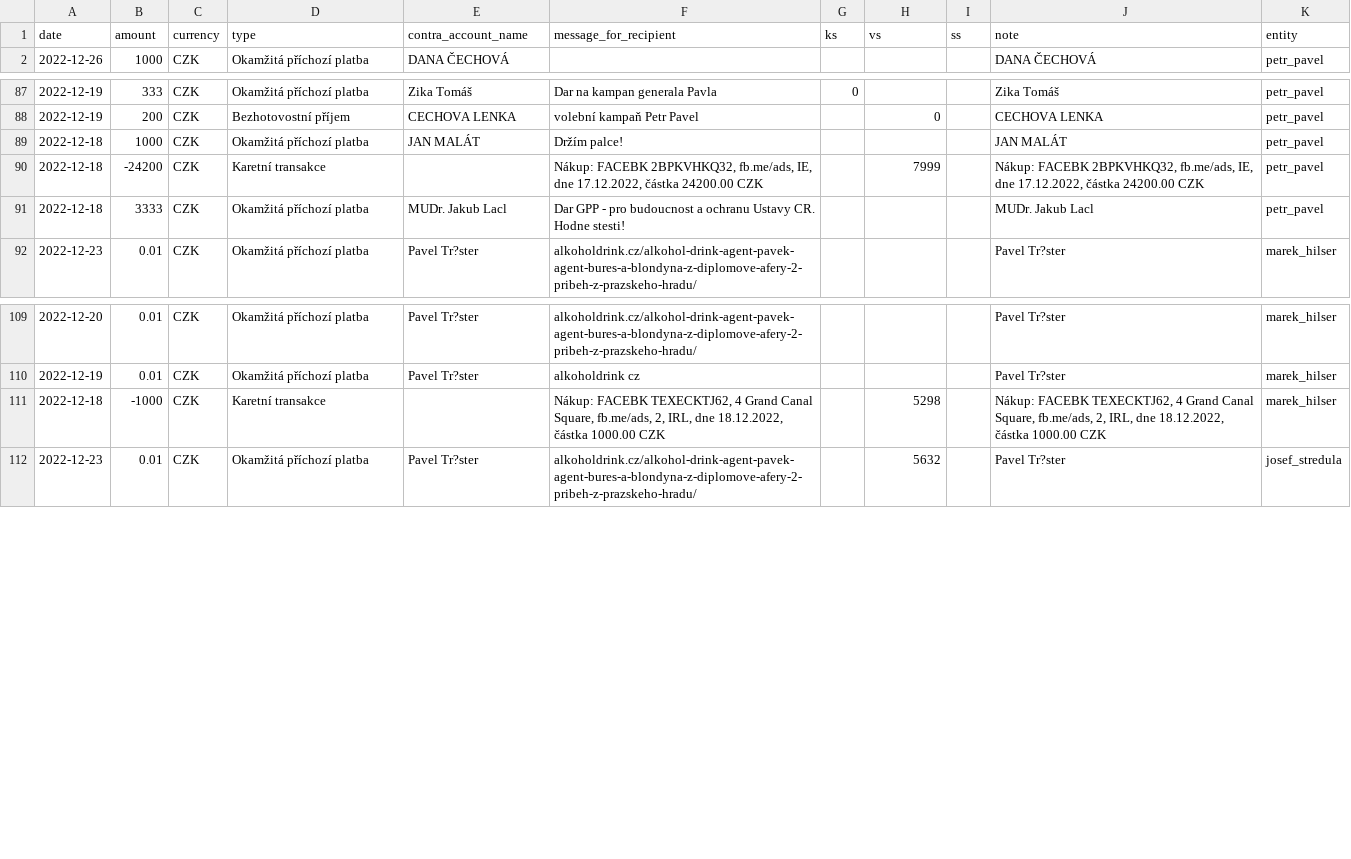
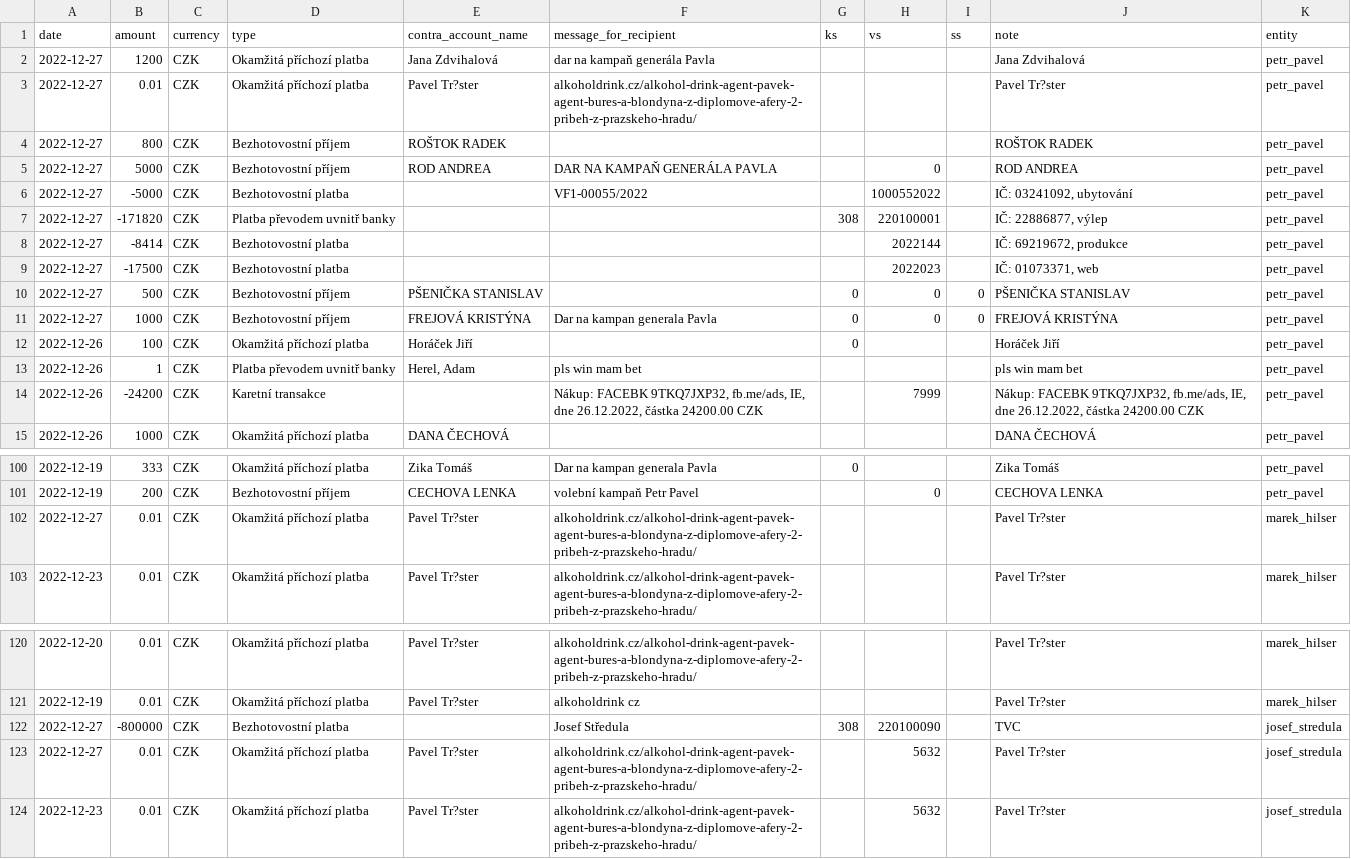
Before and after one commit to opop999/TI_monitoring_transparent_accounts_2023, a CSV file: output/fio/fio_merged_data.csv, drawn as a sheet; only a part is shown, gaps mark what is left out; the diff names each change by its address in the sheet, - before the commit and + after, or states it on an @@ line.

```diff
--- a/output/fio/fio_merged_data.csv
+++ b/output/fio/fio_merged_data.csv
+row 2: 2022-12-27 | 1200 | CZK | Okamžitá příchozí platba | Jana Zdvihalová | dar na kampaň generála Pavla |  |  |  | Jana Zdvihalová | petr_pavel
+row 3: 2022-12-27 | 0.01 | CZK | Okamžitá příchozí platba | Pavel Tr?ster | alkoholdrink.cz/alkohol-drink-agent-pavek-agent-bures-a-blondyna-z-diplomove-afery-2-pribeh-z-prazskeho-hradu/ |  |  |  | Pavel Tr?ster | petr_pavel
+row 4: 2022-12-27 | 800 | CZK | Bezhotovostní příjem | ROŠTOK RADEK |  |  |  |  | ROŠTOK RADEK | petr_pavel
+row 5: 2022-12-27 | 5000 | CZK | Bezhotovostní příjem | ROD ANDREA | DAR NA KAMPAŇ GENERÁLA PAVLA |  | 0 |  | ROD ANDREA | petr_pavel
+row 6: 2022-12-27 | -5000 | CZK | Bezhotovostní platba |  | VF1-00055/2022 |  | 1000552022 |  | IČ: 03241092, ubytování | petr_pavel
+row 7: 2022-12-27 | -171820 | CZK | Platba převodem uvnitř banky |  |  | 308 | 220100001 |  | IČ: 22886877, výlep | petr_pavel
+row 8: 2022-12-27 | -8414 | CZK | Bezhotovostní platba |  |  |  | 2022144 |  | IČ: 69219672, produkce | petr_pavel
+row 9: 2022-12-27 | -17500 | CZK | Bezhotovostní platba |  |  |  | 2022023 |  | IČ: 01073371, web | petr_pavel
+row 10: 2022-12-27 | 500 | CZK | Bezhotovostní příjem | PŠENIČKA STANISLAV |  | 0 | 0 | 0 | PŠENIČKA STANISLAV | petr_pavel
+row 11: 2022-12-27 | 1000 | CZK | Bezhotovostní příjem | FREJOVÁ KRISTÝNA | Dar na kampan generala Pavla | 0 | 0 | 0 | FREJOVÁ KRISTÝNA | petr_pavel
+row 12: 2022-12-26 | 100 | CZK | Okamžitá příchozí platba | Horáček Jiří |  | 0 |  |  | Horáček Jiří | petr_pavel
+row 13: 2022-12-26 | 1 | CZK | Platba převodem uvnitř banky | Herel, Adam | pls win mam bet |  |  |  | pls win mam bet | petr_pavel
+row 14: 2022-12-26 | -24200 | CZK | Karetní transakce |  | Nákup: FACEBK 9TKQ7JXP32, fb.me/ads, IE, dne 26.12.2022, částka 24200.00 CZK |  | 7999 |  | Nákup: FACEBK 9TKQ7JXP32, fb.me/ads, IE, dne 26.12.2022, částka 24200.00 CZK | petr_pavel
@@ row 89 moved to row 143: 2022-12-18 @@
@@ row 90 moved to row 144: 2022-12-18 @@
@@ row 91 moved to row 145: 2022-12-18 @@
+row 102: 2022-12-27 | 0.01 | CZK | Okamžitá příchozí platba | Pavel Tr?ster | alkoholdrink.cz/alkohol-drink-agent-pavek-agent-bures-a-blondyna-z-diplomove-afery-2-pribeh-z-prazskeho-hradu/ |  |  |  | Pavel Tr?ster | marek_hilser
@@ row 111 moved to row 146: 2022-12-18 @@
+row 122: 2022-12-27 | -800000 | CZK | Bezhotovostní platba |  | Josef Středula | 308 | 220100090 |  | TVC | josef_stredula
+row 123: 2022-12-27 | 0.01 | CZK | Okamžitá příchozí platba | Pavel Tr?ster | alkoholdrink.cz/alkohol-drink-agent-pavek-agent-bures-a-blondyna-z-diplomove-afery-2-pribeh-z-prazskeho-hradu/ |  | 5632 |  | Pavel Tr?ster | josef_stredula
```
Also changed, not shown: output/csas/individual_accounts/danuse_nerudova.csv, output/csas/individual_accounts/pavel_fischer.csv, 21 other files.
